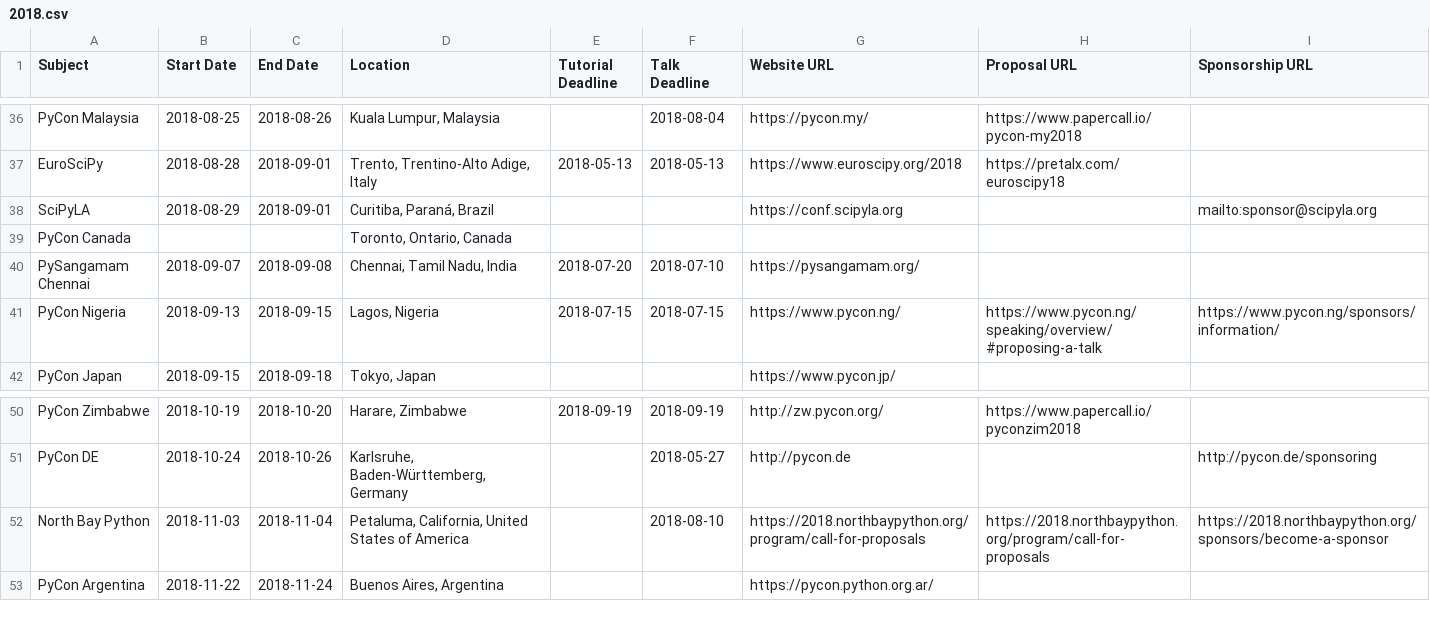
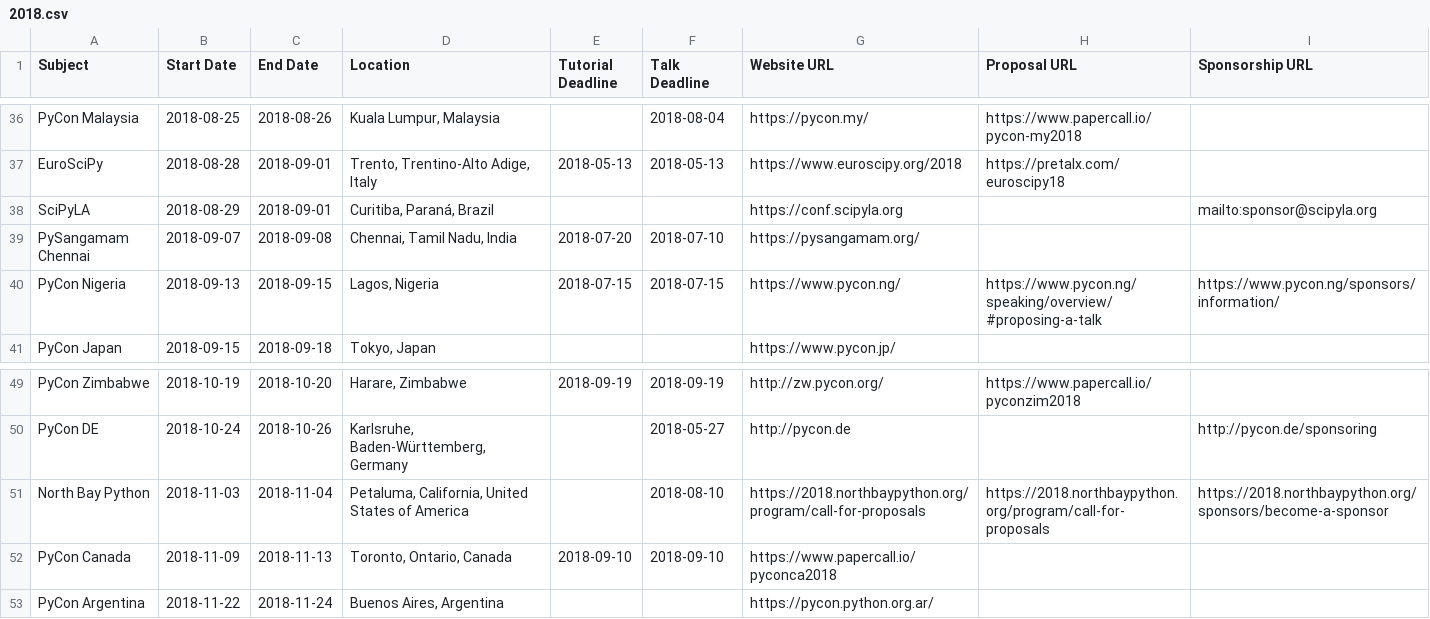
Before and after one commit to python-organizers/conferences, a CSV file: 2018.csv, drawn as a sheet; only a part is shown, gaps mark what is left out.

Commit message:
Add PyCon Canada 2018

```diff
--- a/2018.csv
+++ b/2018.csv
@@ -38,3 +38,2 @@ EuroSciPy,2018-08-28,2018-09-01,"Trento, Trentino-Alto Adige, Italy",2018-05-13,
 SciPyLA,2018-08-29,2018-09-01,"Curitiba, Paraná, Brazil",,,https://conf.scipyla.org,,mailto:sponsor@scipyla.org
-PyCon Canada,,,"Toronto, Ontario, Canada",,,,,
 PySangamam Chennai,2018-09-07,2018-09-08,"Chennai, Tamil Nadu, India",2018-07-20,2018-07-10,https://pysangamam.org/,,
@@ -52,2 +51,3 @@ PyCon DE,2018-10-24,2018-10-26,"Karlsruhe, Baden-Württemberg, Germany",,2018-05
 North Bay Python,2018-11-03,2018-11-04,"Petaluma, California, United States of America",,2018-08-10,https://2018.northbaypython.org/program/call-for-proposals,https://2018.northbaypython.org/program/call-for-proposals,https://2018.northbaypython.org/sponsors/become-a-sponsor
+PyCon Canada,2018-11-09,2018-11-13,"Toronto, Ontario, Canada",2018-09-10,2018-09-10,https://www.papercall.io/pyconca2018,,,
 PyCon Argentina,2018-11-22,2018-11-24,"Buenos Aires, Argentina",,,https://pycon.python.org.ar/,,
```
